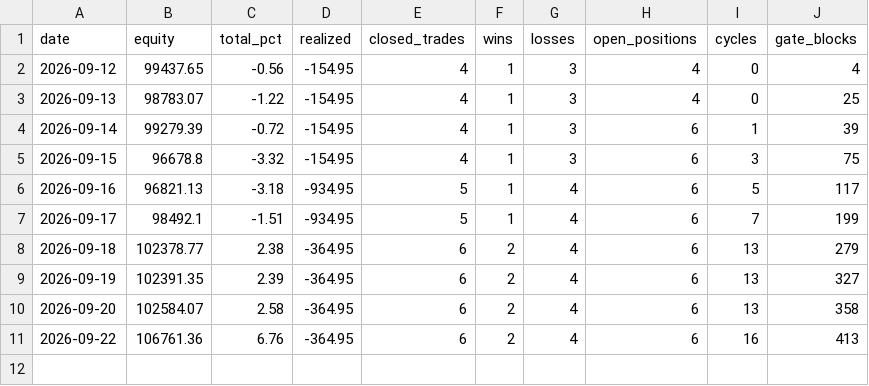
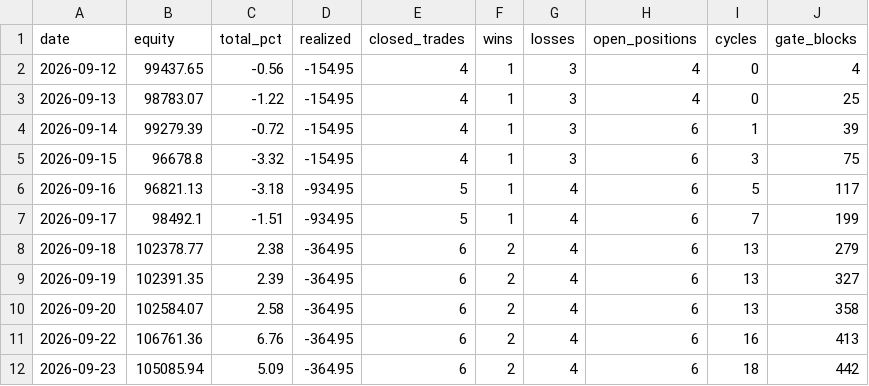
Before and after one commit to fawad07/alpaca-options-agent, a CSV file: research/stats_history-B.csv, drawn as a sheet.

```diff
--- a/research/stats_history-B.csv
+++ b/research/stats_history-B.csv
@@ -11 +11,2 @@ date,equity,total_pct,realized,closed_trades,wins,losses,open_positions,cycles,g
 2026-09-22,106761.36,6.76,-364.95,6,2,4,6,16,413
+2026-09-23,105085.94,5.09,-364.95,6,2,4,6,18,442
```
Also changed, not shown: 1 other file.
